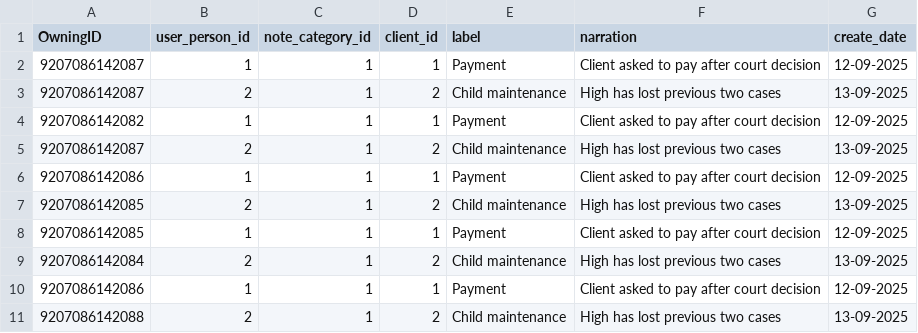
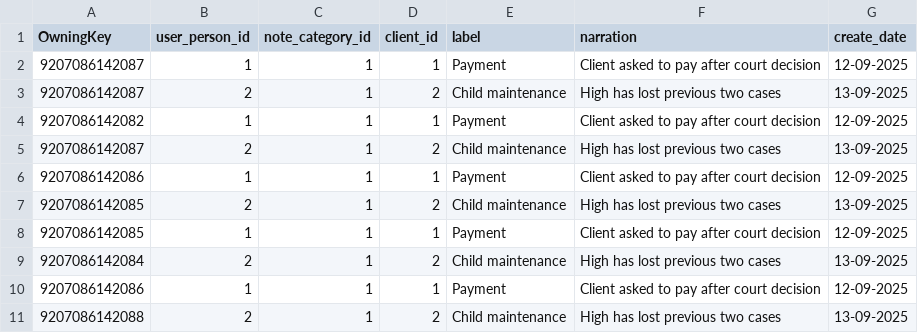
Before and after one commit to MatsobaneJoseph/opencase, a CSV file: notes.csv, drawn as a sheet.

Commit message:
Rename column 'OwningID' to 'OwningKey' in notes.csv

```diff
--- a/notes.csv
+++ b/notes.csv
@@ -1,2 +1,2 @@
-OwningID,user_person_id,note_category_id,client_id,label,narration,create_date
+OwningKey,user_person_id,note_category_id,client_id,label,narration,create_date
 9207086142087,1,1,1,Payment,Client asked to pay after court decision,12-09-2025
```
